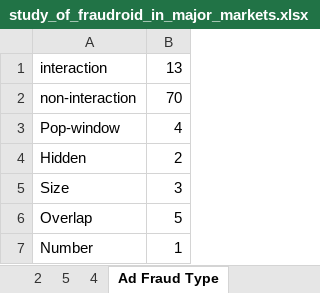
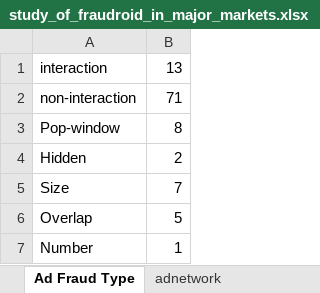
Before and after one commit to Fraudroid/experiment_results, an Excel workbook: study_of_fraudroid_in_major_markets.xlsx, sheet Ad Fraud Type, drawn as a sheet; values as stored, in another font and other column widths than the file's, no borders; charts and pictures not drawn; the diff names each change by its address in the sheet, - before the commit and + after, or states it on an @@ line.

Commit message:
update experiment result, add interactive fraud example tjmusic

```diff
--- a/study_of_fraudroid_in_major_markets.xlsx (sheet Ad Fraud Type)
+++ b/study_of_fraudroid_in_major_markets.xlsx (sheet Ad Fraud Type)
@@ sheet tab hidden: 5 @@
-sheet tab: 4
-B2: 70
+B2: 71
-B3: 4
+B3: 8
-B5: 3
+B5: 7
```
Also changed, not shown: sheet Distribution of ad network, sheet ad fraud apps in stores, other sheet tabs, charts or pictures, 26 other files.
